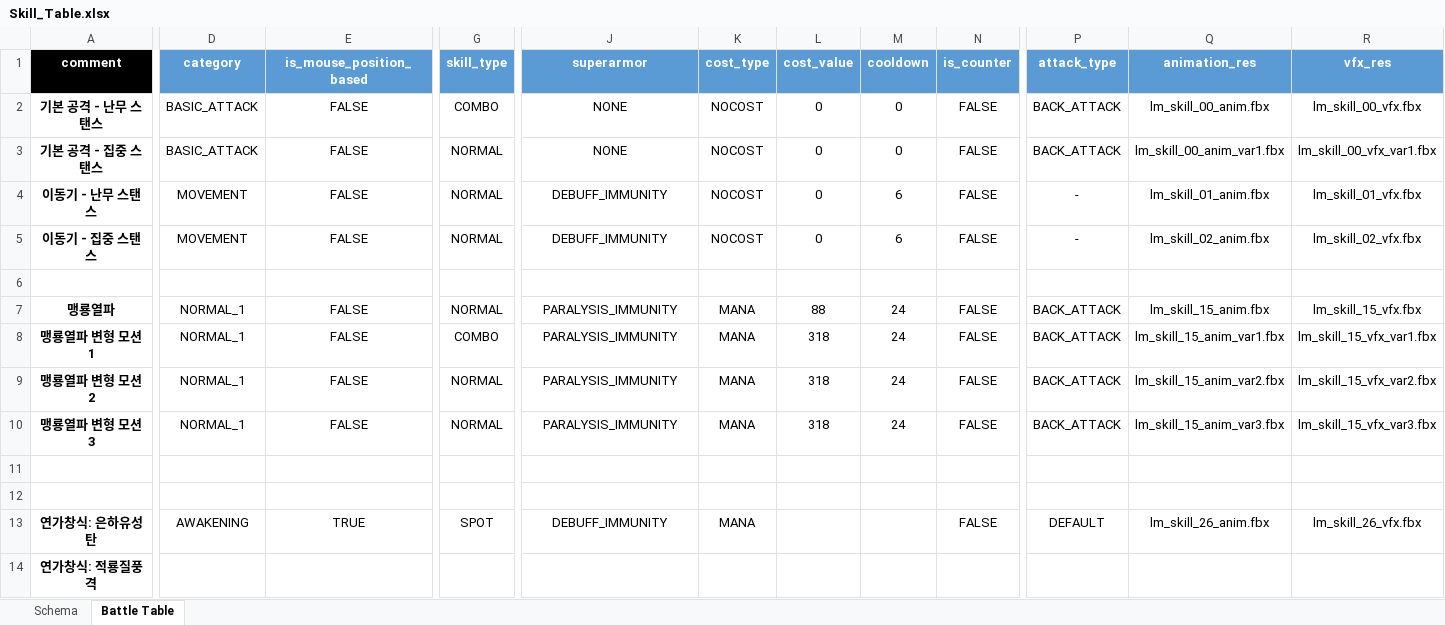
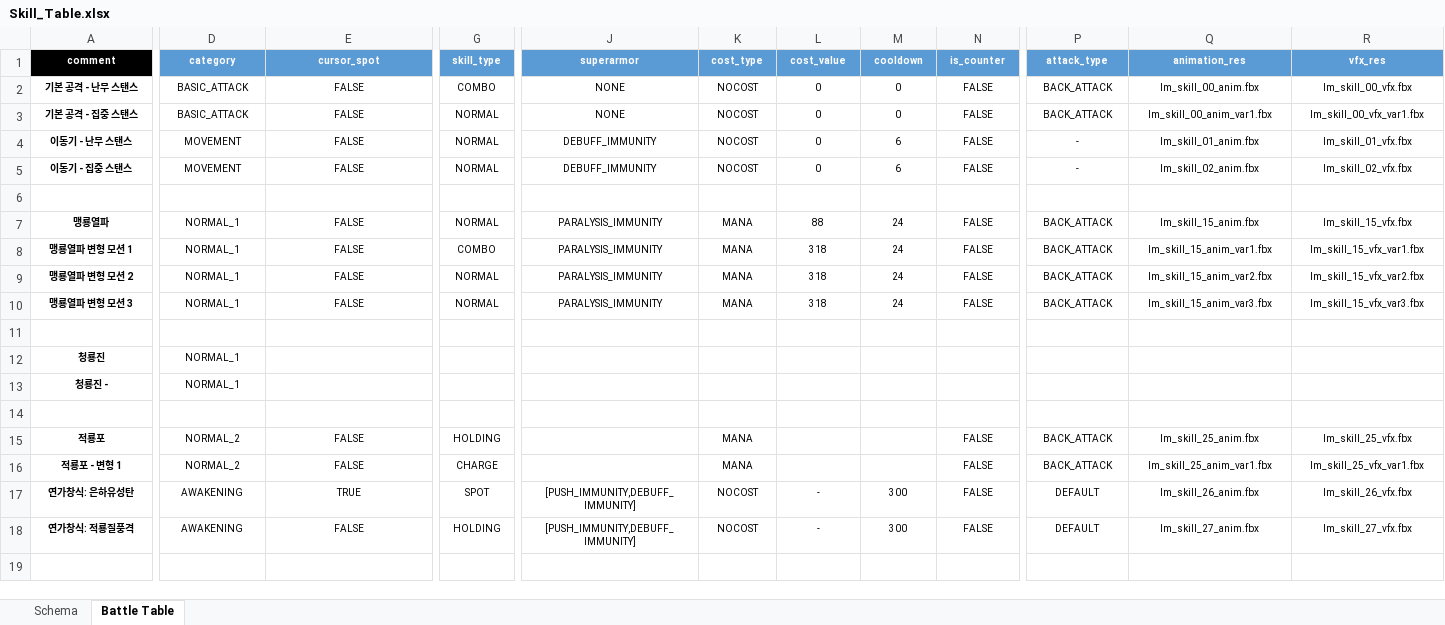
Before and after one commit to hjs0913/GameDesign, an Excel workbook: 로스트아크/데이터테이블/Skill_Table.xlsx, sheet Battle Table, drawn as a sheet; only a part is shown, gaps mark what is left out; values as stored, in another font and other column widths than the file's, no borders; addresses are those after the commit; rows hold the shown columns only; the diff covers the shown part only; the diff names each change by its address in the sheet, - before the commit and + after, or states it on an @@ line.

```diff
--- a/로스트아크/데이터테이블/Skill_Table.xlsx (sheet Battle Table)
+++ b/로스트아크/데이터테이블/Skill_Table.xlsx (sheet Battle Table)
@@ A1:R1 text size: smaller @@
-E1: is_mouse_position_based
+E1: cursor_spot
@@ A2:E5 text size: smaller @@
@@ G2:N5 text size: smaller @@
@@ P2:R5 text size: smaller @@
@@ A7:E10 text size: smaller @@
@@ G7:G10 text size: smaller @@
@@ J7:N10 text size: smaller @@
@@ P7:R10 text size: smaller @@
+row 12: 청룡진 | NORMAL_1
+row 13: 청룡진 - | NORMAL_1
+row 15: 적룡포 | NORMAL_2 | FALSE | HOLDING |  | MANA |  |  | FALSE | BACK_ATTACK | lm_skill_25_anim.fbx | lm_skill_25_vfx.fbx
+row 16: 적룡포 - 변형 1 | NORMAL_2 | FALSE | CHARGE |  | MANA |  |  | FALSE | BACK_ATTACK | lm_skill_25_anim_var1.fbx | lm_skill_25_vfx_var1.fbx
@@ A17:K17 text size: smaller @@
-J17 (superarmor): DEBUFF_IMMUNITY
+J17 (superarmor): [PUSH_IMMUNITY,DEBUFF_IMMUNITY]
-K17 (cost_type): MANA
+K17 (cost_type): NOCOST
-L17:L18 (cost_value): (empty)
+L17:L18 (cost_value): -
-M17:M18 (cooldown): (empty)
+M17:M18 (cooldown): 300
@@ N17 text size: smaller @@
@@ P17:R17 text size: smaller @@
@@ A18 text size: smaller @@
-D18 (category): (empty)
+D18 (category): AWAKENING
-E18 (cursor_spot): (empty)
+E18 (cursor_spot): FALSE
-G18 (skill_type): (empty)
+G18 (skill_type): HOLDING
-J18 (superarmor): (empty)
+J18 (superarmor): [PUSH_IMMUNITY,DEBUFF_IMMUNITY]
-K18 (cost_type): (empty)
+K18 (cost_type): NOCOST
-N18 (is_counter): (empty)
+N18 (is_counter): FALSE
-P18 (attack_type): (empty)
+P18 (attack_type): DEFAULT
-Q18 (animation_res): (empty)
+Q18 (animation_res): lm_skill_27_anim.fbx
-R18 (vfx_res): (empty)
+R18 (vfx_res): lm_skill_27_vfx.fbx
```
Also changed, not shown: 2 edited cells and cell formats elsewhere in this sheet, sheet Schema, 로스트아크/데이터테이블/SkillEffect_Table(변경중).xlsx, 로스트아크/데이터테이블/TripodEffect_Table(수정필요).xlsx, 3 other files.
